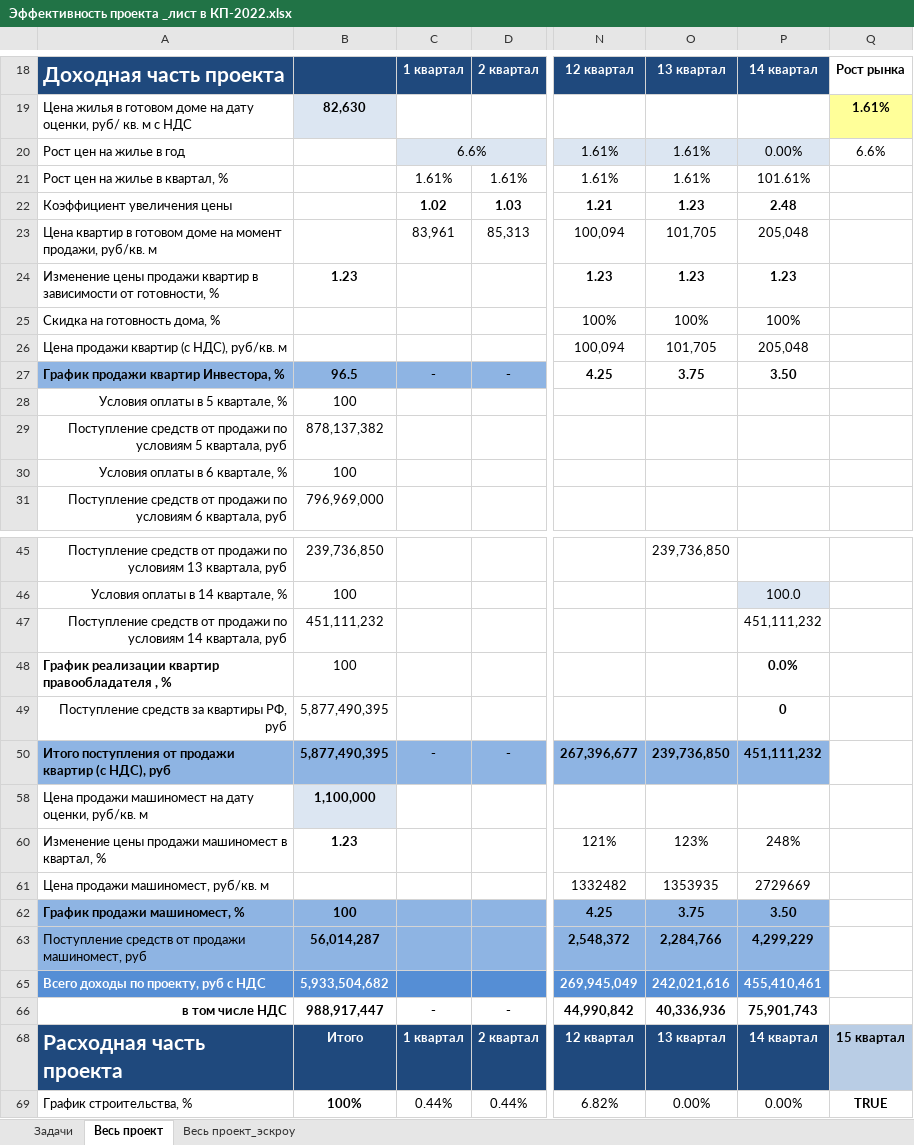
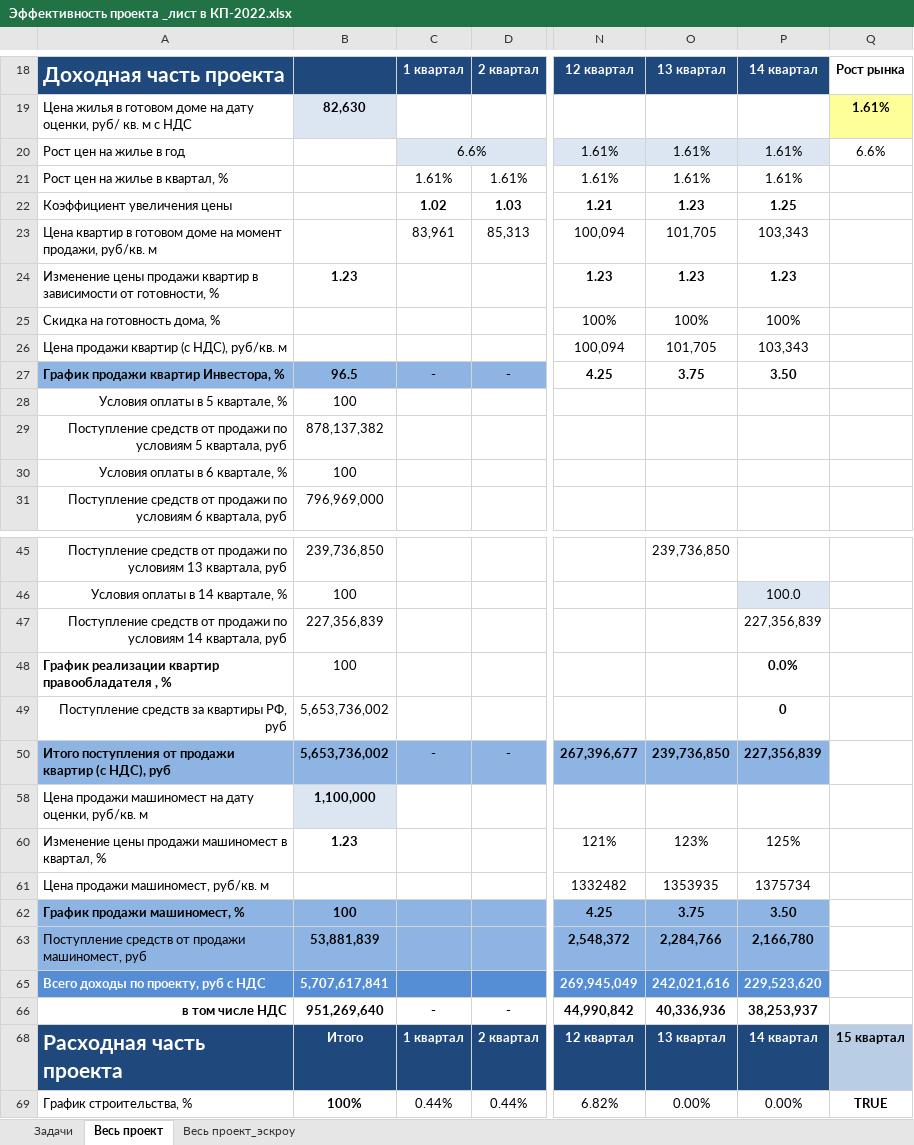
Before and after one commit to DnineO/3-term-of-SPBSTU, an Excel workbook: Бизнес-планирование в строительстве/Эффективность проекта _лист в КП-2022.xlsx, sheet Весь проект, drawn as a sheet; only a part is shown, gaps mark what is left out; values as stored, in another font and other column widths than the file's, no borders; charts and pictures not drawn; the diff covers the shown part only; the diff names each change by its address in the sheet, - before the commit and + after, or states it on an @@ line.

Commit message:
Update Эффективность проекта _лист в КП-2022.xlsx

```diff
--- a/Бизнес-планирование в строительстве/Эффективность проекта _лист в КП-2022.xlsx (sheet Весь проект)
+++ b/Бизнес-планирование в строительстве/Эффективность проекта _лист в КП-2022.xlsx (sheet Весь проект)
-P20: 0.00%
+P20: 1.61%
-P21: 101.61%
+P21: 1.61%
-P22: 2.48
+P22: 1.25
-P23: 205,048
+P23: 103,343
-P26: 205,048
+P26: 103,343
-B47: 451,111,232
+B47: 227,356,839
-P47: 451,111,232
+P47: 227,356,839
-B49:B50: 5,877,490,395
+B49:B50: 5,653,736,002
-P50: 451,111,232
+P50: 227,356,839
-P60: 248%
+P60: 125%
-P61: 2729669
+P61: 1375734
-B63: 56,014,287
+B63: 53,881,839
-P63: 4,299,229
+P63: 2,166,780
-B65: 5,933,504,682
+B65: 5,707,617,841
-P65: 455,410,461
+P65: 229,523,620
-B66: 988,917,447
+B66: 951,269,640
-P66: 75,901,743
+P66: 38,253,937
```
Also changed, not shown: 2 added rows, 2 removed rows and 20 edited cells elsewhere in this sheet, hidden cells, charts or pictures.
